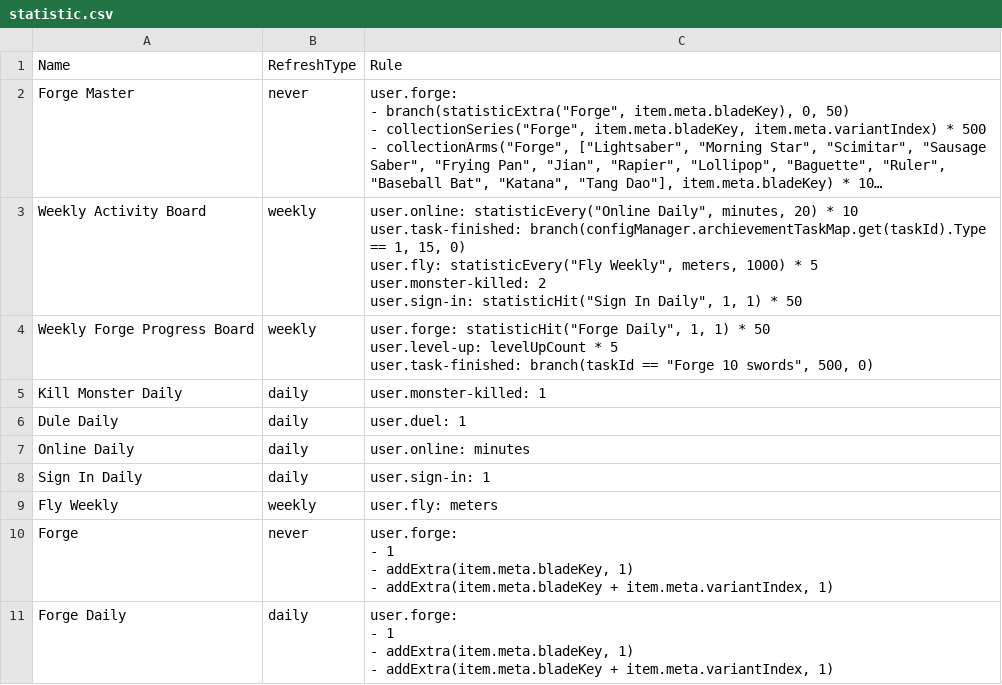
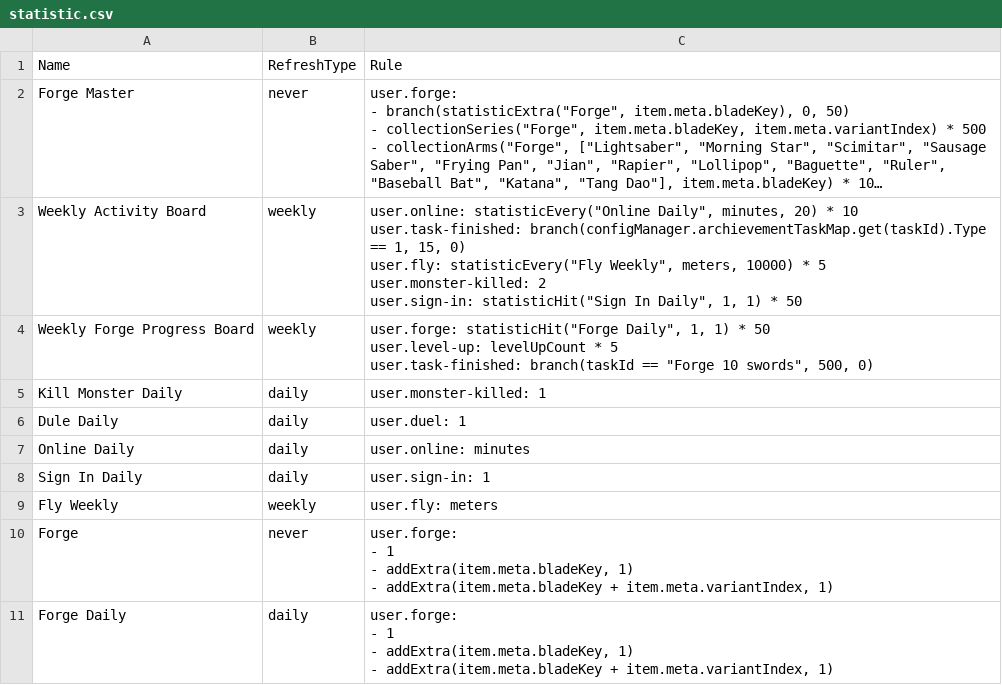
Before and after one commit to qyjbeijing2017/chatwo-server, a CSV file: src/configV2/statistic.csv, drawn as a sheet; long unchanged cells end in …; the diff names each change by its address in the sheet, - before the commit and + after, or states it on an @@ line.

Commit message:
MOD: 改为10000

```diff
--- a/src/configV2/statistic.csv
+++ b/src/configV2/statistic.csv
-C3: …Weekly", meters, 1000) * 5…
+C3: …Weekly", meters, 10000) * 5…
```
